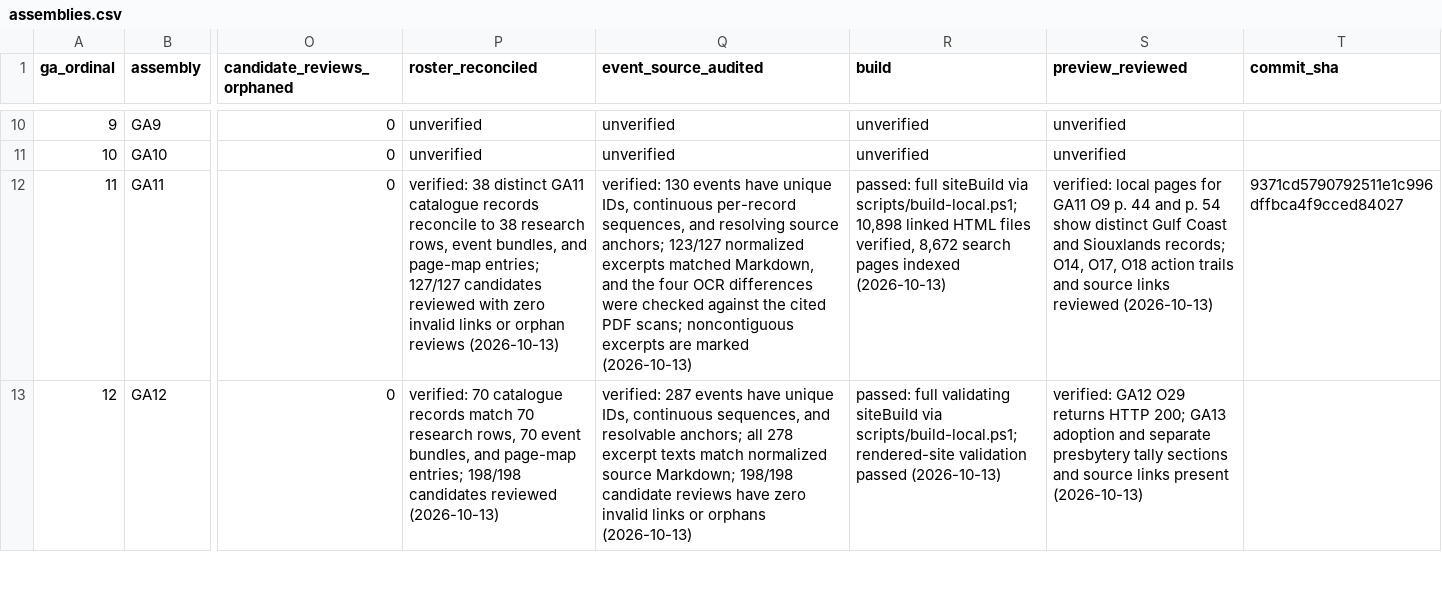
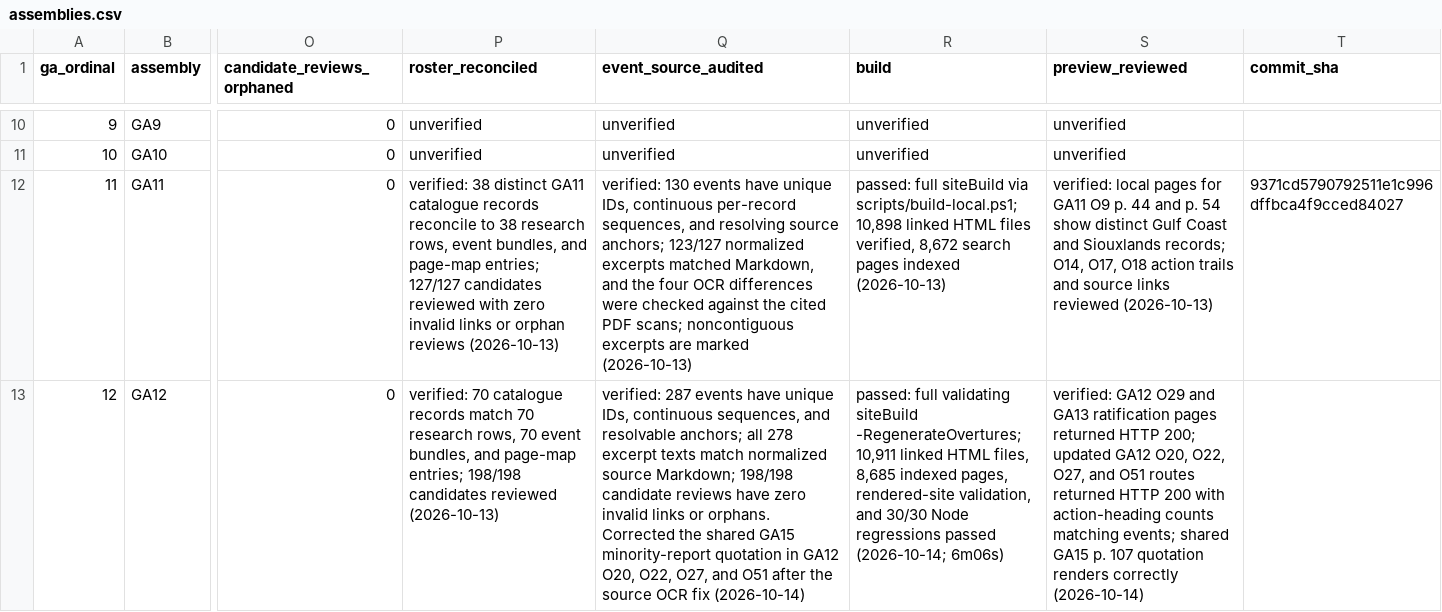
Before and after one commit to raymond-rishty/pca-ga, a CSV file: docs/overture-tracker/assemblies.csv, drawn as a sheet; only a part is shown, gaps mark what is left out; the diff covers the shown part only; the diff names each change by its address in the sheet, - before the commit and + after, or states it on an @@ line.

Commit message:
Audit GA13 overture action trails

```diff
--- a/docs/overture-tracker/assemblies.csv
+++ b/docs/overture-tracker/assemblies.csv
-Q13 (event_source_audited): …links or orphans (2026-10-13)
+Q13 (event_source_audited): …links or orphans. Corrected the shared GA15 minority-report quotation in GA12 O20, O22, O27, and O51 after the source OCR fix (2026-10-14)
-R13 (build): …validating siteBuild via scripts/build-local.ps1; rendered-site validation passed (2026-10-13)
+R13 (build): …validating siteBuild -RegenerateOvertures; 10,911 linked HTML files, 8,685 indexed pages, rendered-site validation, and 30/30 Node regressions passed (2026-10-14; 6m06s)
-S13 (preview_reviewed): …GA12 O29 returns HTTP 200; GA13 adoption and separate presbytery tally sections and source links present (2026-10-13)
+S13 (preview_reviewed): …GA12 O29 and GA13 ratification pages returned HTTP 200; updated GA12 O20, O22, O27, and O51 routes returned HTTP 200 with action-heading counts matching events; shared GA15 p. 107 quotation renders correctly (2026-10-14)
```
Also changed, not shown: 14 edited cells elsewhere in this file, docs/overture-tracker/overtures.csv, docs/overture-tracker/work-queue.csv, 25 other files.
